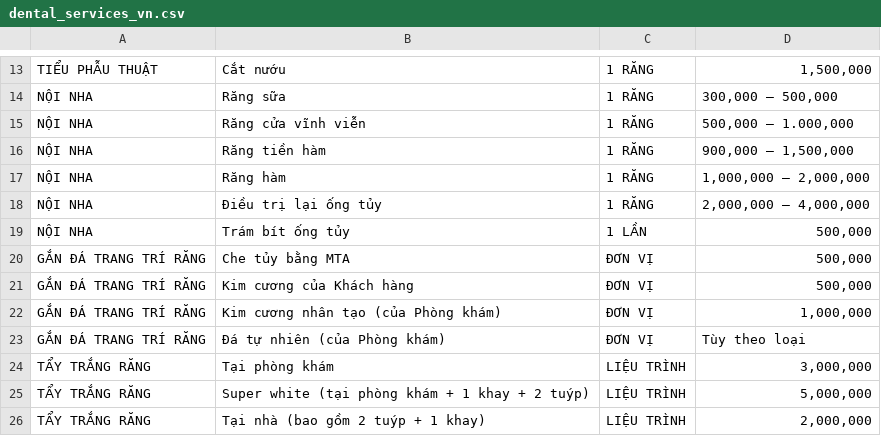
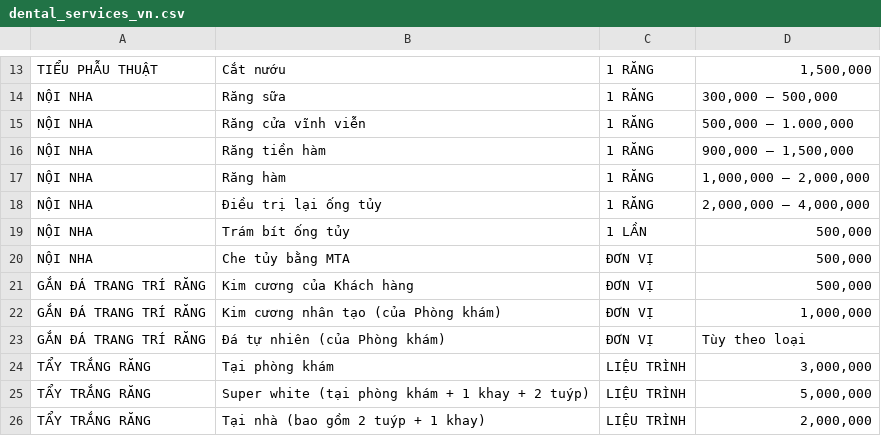
Before and after one commit to thuantran2704/emis, a CSV file: public/dental_services_vn.csv, drawn as a sheet; only a part is shown, gaps mark what is left out.

```diff
--- a/public/dental_services_vn.csv
+++ b/public/dental_services_vn.csv
@@ -19,3 +19,3 @@ NỘI NHA,Điều trị lại ống tủy,1 RĂNG,"2,000,000 – 4,000,000"
 NỘI NHA,Trám bít ống tủy,1 LẦN,"500,000"
-GẮN ĐÁ TRANG TRÍ RĂNG,Che tủy bằng MTA,ĐƠN VỊ,"500,000"
+NỘI NHA,Che tủy bằng MTA,ĐƠN VỊ,"500,000"
 GẮN ĐÁ TRANG TRÍ RĂNG,Kim cương của Khách hàng,ĐƠN VỊ,"500,000"
```
Also changed, not shown: public/emisdental-pricelist.csv, 3 other files.
